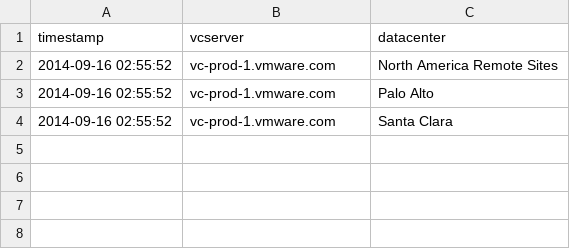
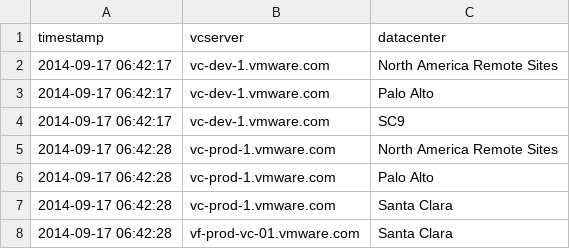
Before and after one commit to vijayajyothi/planning, a CSV file: csv_data/powercli/esx/datacenters.csv, drawn as a sheet.

```diff
--- a/csv_data/powercli/esx/datacenters.csv
+++ b/csv_data/powercli/esx/datacenters.csv
@@ -1,4 +1,8 @@
 "timestamp","vcserver","datacenter"
-"2014-09-16 02:55:52","vc-prod-1.vmware.com","North America Remote Sites"
-"2014-09-16 02:55:52","vc-prod-1.vmware.com","Palo Alto"
-"2014-09-16 02:55:52","vc-prod-1.vmware.com","Santa Clara"
+"2014-09-17 06:42:17","vc-dev-1.vmware.com","North America Remote Sites"
+"2014-09-17 06:42:17","vc-dev-1.vmware.com","Palo Alto"
+"2014-09-17 06:42:17","vc-dev-1.vmware.com","SC9"
+"2014-09-17 06:42:28","vc-prod-1.vmware.com","North America Remote Sites"
+"2014-09-17 06:42:28","vc-prod-1.vmware.com","Palo Alto"
+"2014-09-17 06:42:28","vc-prod-1.vmware.com","Santa Clara"
+"2014-09-17 06:42:28","vf-prod-vc-01.vmware.com","Santa Clara"
```
Also changed, not shown: csv_data/powercli/esx/clusters.csv, csv_data/powercli/esx/esx-vcenters.csv, 16 other files.
